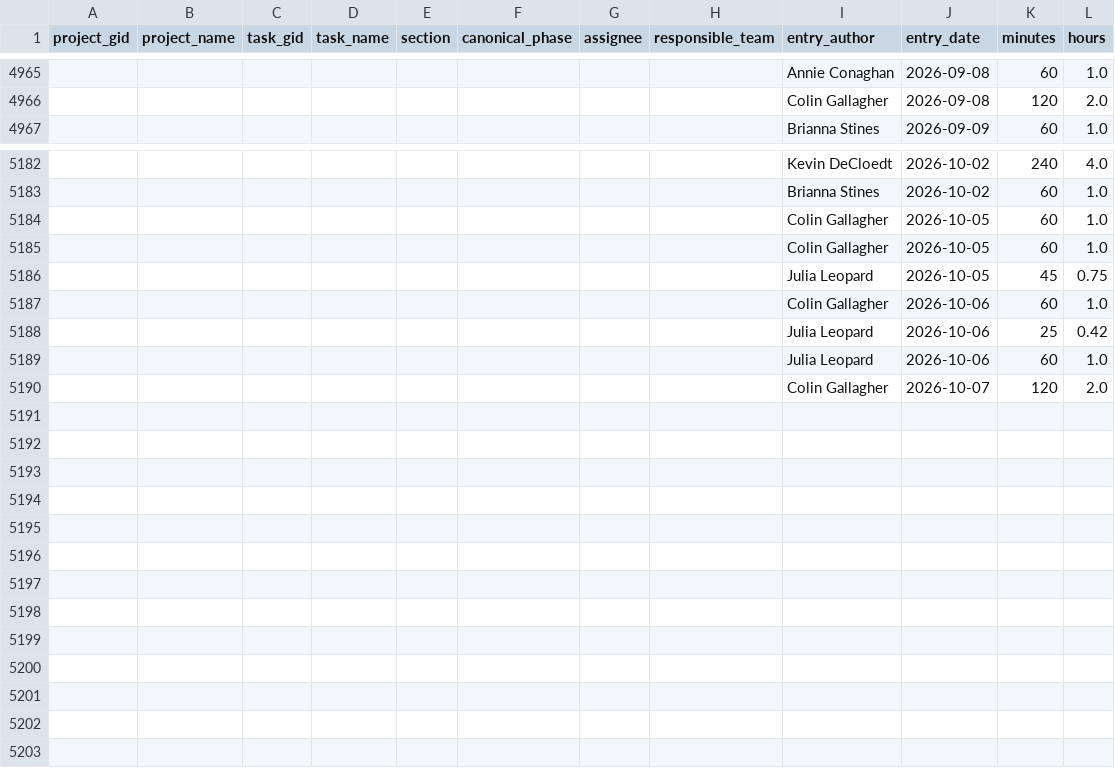
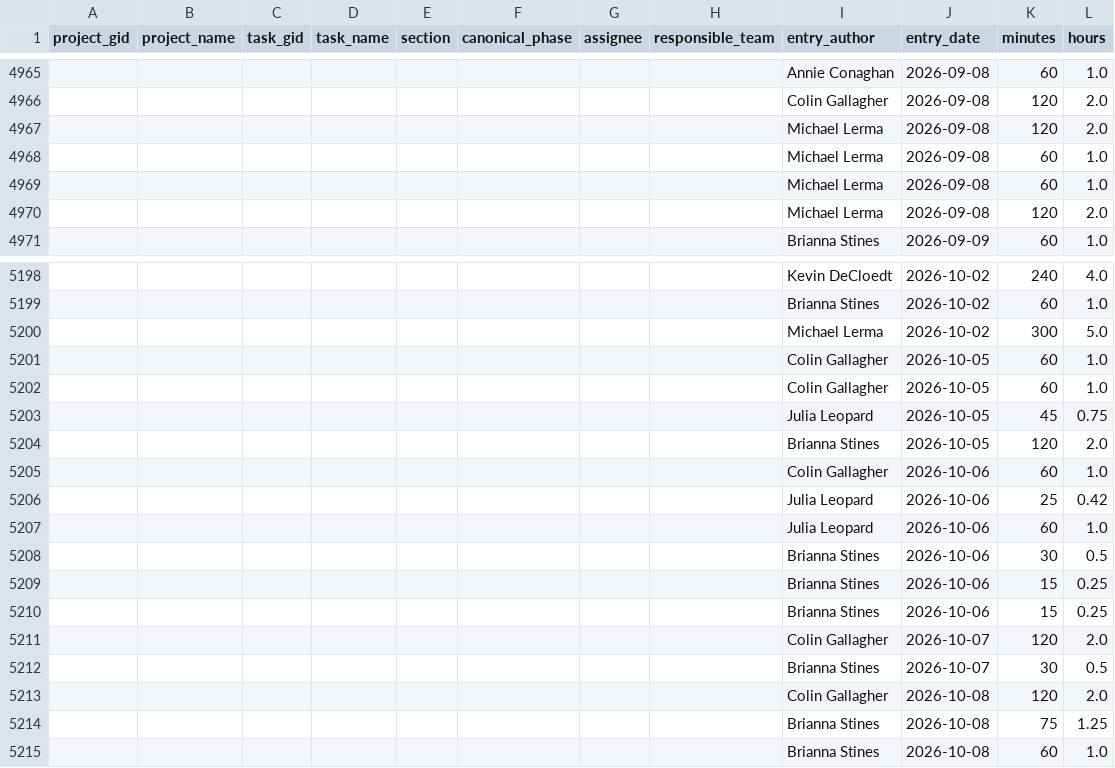
Before and after one commit to ND-Learning/FacultyOnboardingGuide, a CSV file: data_all/timesheet_ws.csv, drawn as a sheet; only a part is shown, gaps mark what is left out; the diff covers the shown part only.

```diff
--- a/data_all/timesheet_ws.csv
+++ b/data_all/timesheet_ws.csv
@@ -4966,2 +4966,6 @@ project_gid,project_name,task_gid,task_name,section,canonical_phase,assignee,res
 ,,,,,,,,Colin Gallagher,2026-09-08,120,2.0
+,,,,,,,,Michael Lerma,2026-09-08,120,2.0
+,,,,,,,,Michael Lerma,2026-09-08,60,1.0
+,,,,,,,,Michael Lerma,2026-09-08,60,1.0
+,,,,,,,,Michael Lerma,2026-09-08,120,2.0
 ,,,,,,,,Brianna Stines,2026-09-09,60,1.0
@@ -5183,2 +5199,3 @@ project_gid,project_name,task_gid,task_name,section,canonical_phase,assignee,res
 ,,,,,,,,Brianna Stines,2026-10-02,60,1.0
+,,,,,,,,Michael Lerma,2026-10-02,300,5.0
 ,,,,,,,,Colin Gallagher,2026-10-05,60,1.0
@@ -5186,2 +5203,3 @@ project_gid,project_name,task_gid,task_name,section,canonical_phase,assignee,res
 ,,,,,,,,Julia Leopard,2026-10-05,45,0.75
+,,,,,,,,Brianna Stines,2026-10-05,120,2.0
 ,,,,,,,,Colin Gallagher,2026-10-06,60,1.0
@@ -5189,2 +5207,9 @@ project_gid,project_name,task_gid,task_name,section,canonical_phase,assignee,res
 ,,,,,,,,Julia Leopard,2026-10-06,60,1.0
+,,,,,,,,Brianna Stines,2026-10-06,30,0.5
+,,,,,,,,Brianna Stines,2026-10-06,15,0.25
+,,,,,,,,Brianna Stines,2026-10-06,15,0.25
 ,,,,,,,,Colin Gallagher,2026-10-07,120,2.0
+,,,,,,,,Brianna Stines,2026-10-07,30,0.5
+,,,,,,,,Colin Gallagher,2026-10-08,120,2.0
+,,,,,,,,Brianna Stines,2026-10-08,75,1.25
+,,,,,,,,Brianna Stines,2026-10-08,60,1.0
```
Also changed, not shown: 12 added rows elsewhere in this file, data_all/project_custom_fields.csv, data_all/projects.csv, 6 other files.
